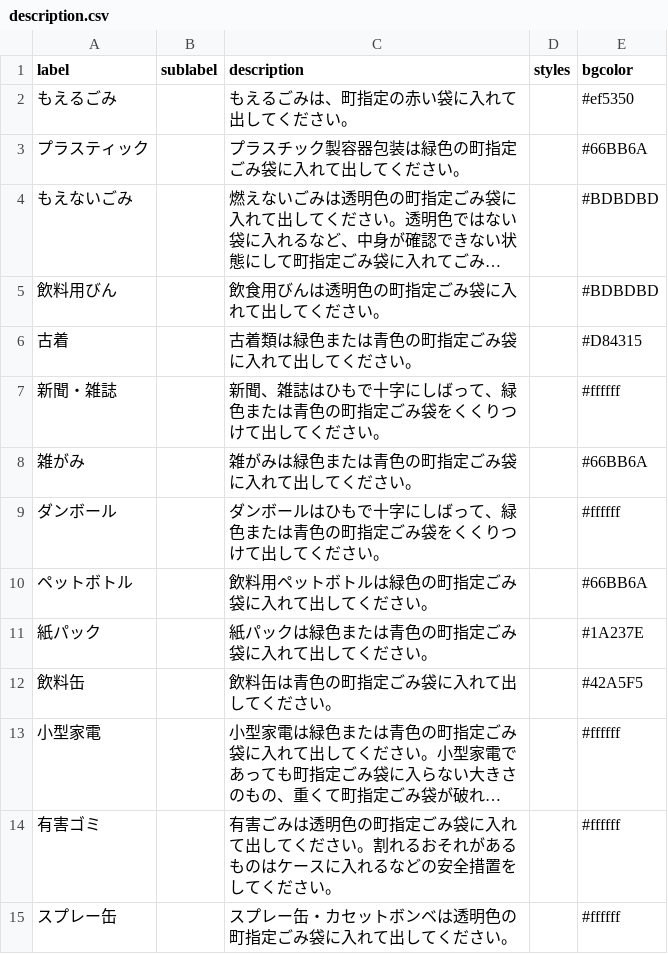
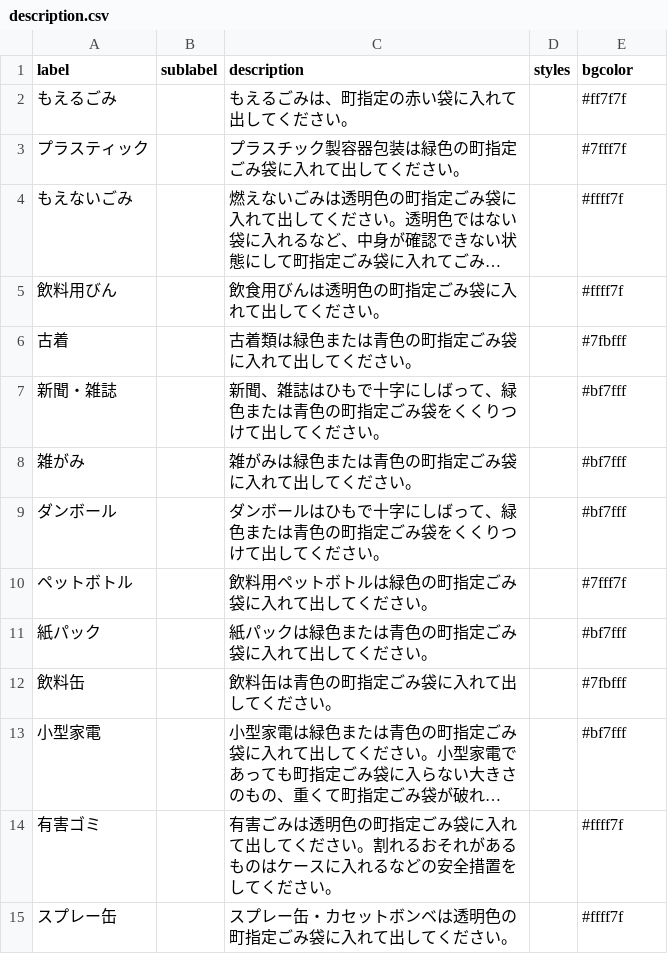
Before and after one commit to miyake-town-civic/5374, a CSV file: data/description.csv, drawn as a sheet; long unchanged cells end in …; the diff names each change by its address in the sheet, - before the commit and + after, or states it on an @@ line.

Commit message:
update color

```diff
--- a/data/description.csv
+++ b/data/description.csv
-E2 (bgcolor): #ef5350
+E2 (bgcolor): #ff7f7f
-E3 (bgcolor): #66BB6A
+E3 (bgcolor): #7fff7f
-E4:E5 (bgcolor): #BDBDBD
+E4:E5 (bgcolor): #ffff7f
-E6 (bgcolor): #D84315
+E6 (bgcolor): #7fbfff
-E7 (bgcolor): #ffffff
+E7 (bgcolor): #bf7fff
-E8 (bgcolor): #66BB6A
+E8 (bgcolor): #bf7fff
-E9 (bgcolor): #ffffff
+E9 (bgcolor): #bf7fff
-E10 (bgcolor): #66BB6A
+E10 (bgcolor): #7fff7f
-E11 (bgcolor): #1A237E
+E11 (bgcolor): #bf7fff
-E12 (bgcolor): #42A5F5
+E12 (bgcolor): #7fbfff
-E13 (bgcolor): #ffffff
+E13 (bgcolor): #bf7fff
-E14:E15 (bgcolor): #ffffff
+E14:E15 (bgcolor): #ffff7f
```
